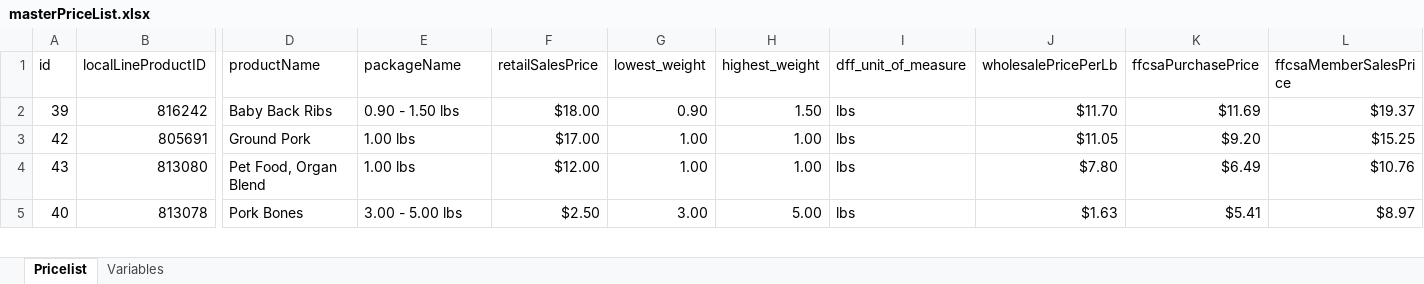
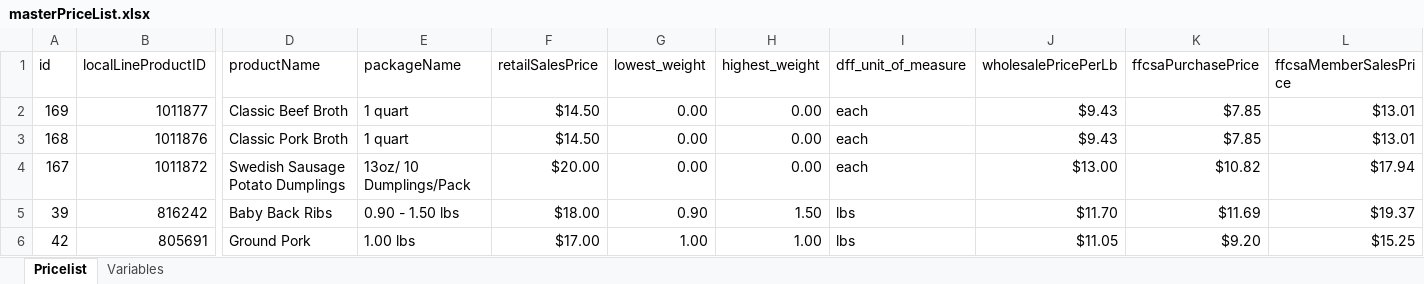
Before and after one commit to deckfamilyfarm/killdeer, an Excel workbook: docs/masterPriceList.xlsx, sheet Pricelist, drawn as a sheet; only a part is shown, gaps mark what is left out; the shorter side is filled out with more unchanged rows; values as stored, in another font and other column widths than the file's, no borders; rows hold the shown columns only; the diff names each change by its address in the sheet, - before the commit and + after, or states it on an @@ line.

Commit message:
Updating masterPriceList

```diff
--- a/docs/masterPriceList.xlsx (sheet Pricelist)
+++ b/docs/masterPriceList.xlsx (sheet Pricelist)
+row 2: 169 | 1011877 | Classic Beef Broth | 1 quart | $14.50 | 0.00 | 0.00 | each | $9.43 | $7.85 | $13.01
+row 3: 168 | 1011876 | Classic Pork Broth | 1 quart | $14.50 | 0.00 | 0.00 | each | $9.43 | $7.85 | $13.01
+row 4: 167 | 1011872 | Swedish Sausage Potato Dumplings | 13oz/ 10 Dumplings/Pack | $20.00 | 0.00 | 0.00 | each | $13.00 | $10.82 | $17.94
```
